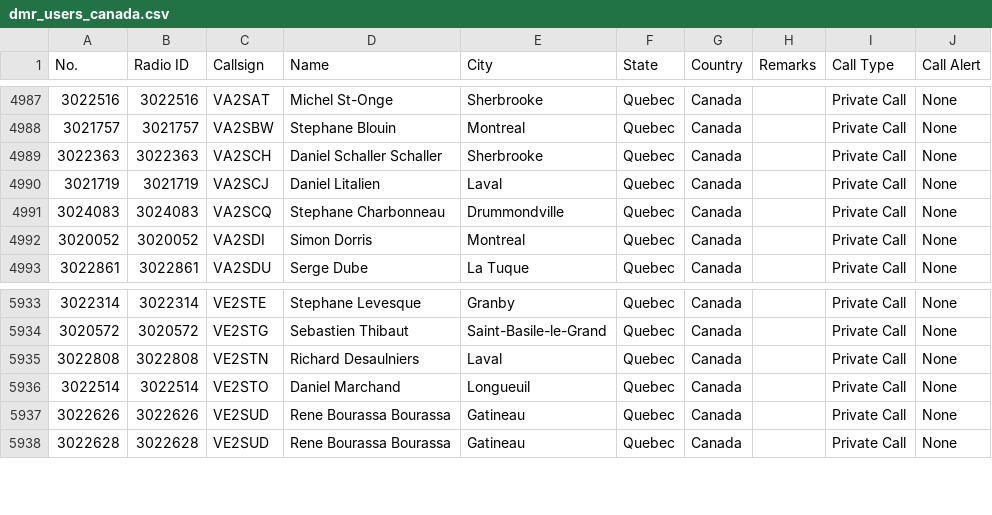
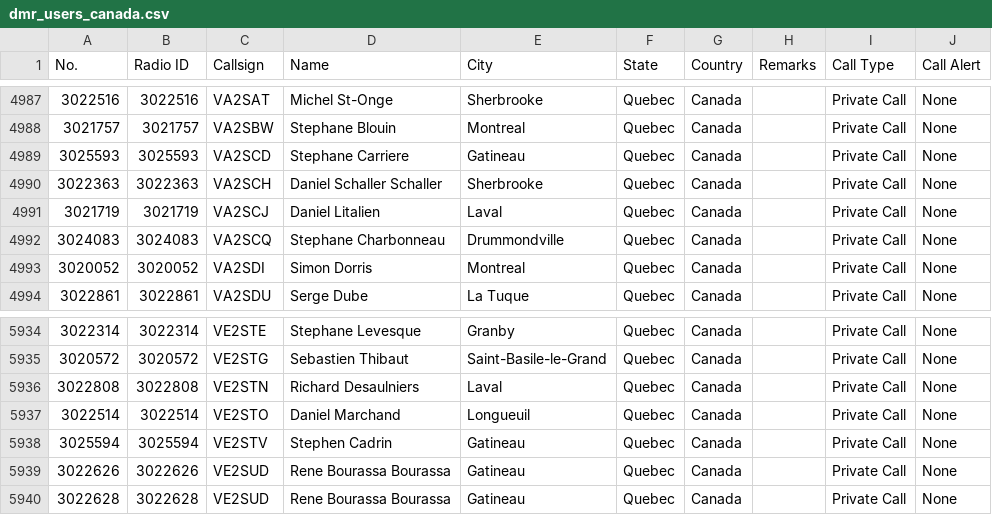
Before and after one commit to CraigHead/Anytone-DMR-Users, a CSV file: dmr_users_canada.csv, drawn as a sheet; only a part is shown, gaps mark what is left out.

Commit message:
Updated DMR User List 20240204.1

```diff
--- a/dmr_users_canada.csv
+++ b/dmr_users_canada.csv
@@ -4988,2 +4988,3 @@
 "3021757","3021757","VA2SBW","Stephane Blouin","Montreal","Quebec","Canada","","Private Call","None"
+"3025593","3025593","VA2SCD","Stephane Carriere","Gatineau","Quebec","Canada","","Private Call","None"
 "3022363","3022363","VA2SCH","Daniel Schaller Schaller","Sherbrooke","Quebec","Canada","","Private Call","None"
@@ -5936,2 +5937,3 @@
 "3022514","3022514","VE2STO","Daniel Marchand","Longueuil","Quebec","Canada","","Private Call","None"
+"3025594","3025594","VE2STV","Stephen Cadrin","Gatineau","Quebec","Canada","","Private Call","None"
 "3022626","3022626","VE2SUD","Rene Bourassa Bourassa","Gatineau","Quebec","Canada","","Private Call","None"
```
